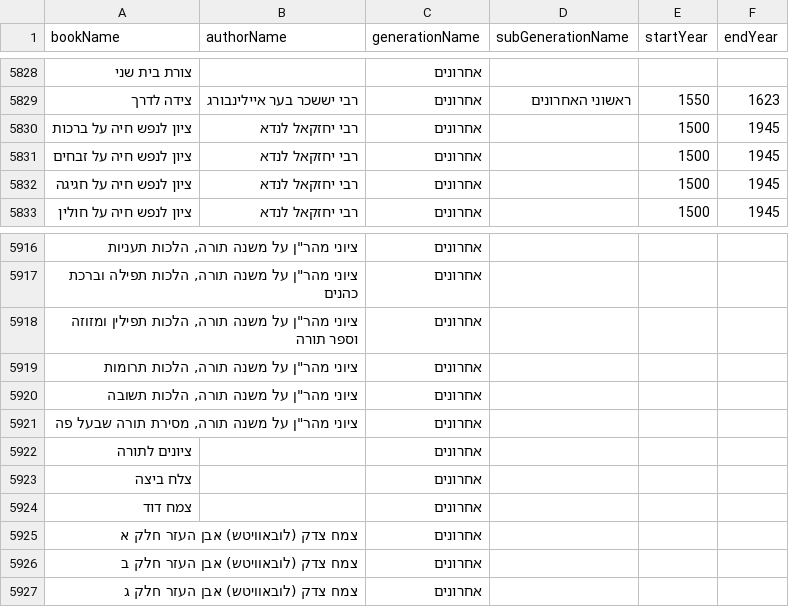
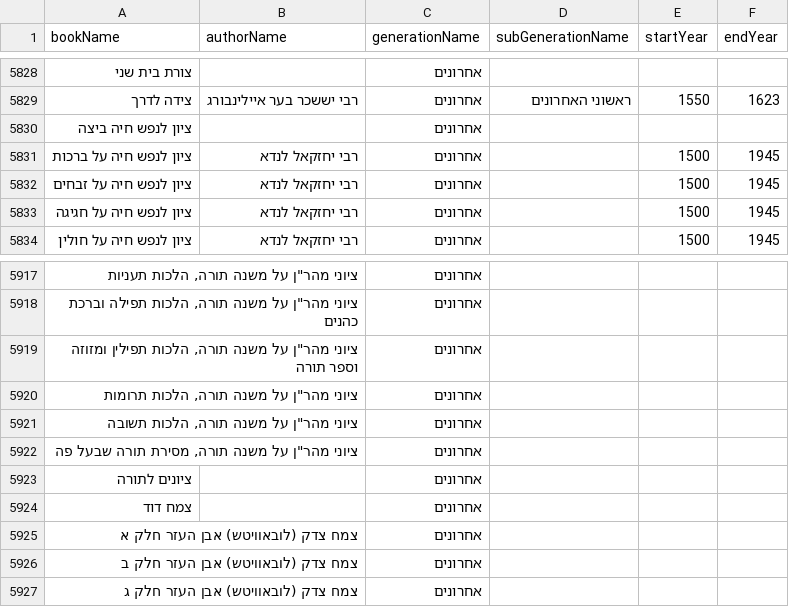
Before and after one commit to Bshlomecha/otzaria-library, a CSV file: ForDB/book_info.csv, drawn as a sheet; only a part is shown, gaps mark what is left out.

```diff
--- a/ForDB/book_info.csv
+++ b/ForDB/book_info.csv
@@ -5829,2 +5829,3 @@ bookName,authorName,generationName,subGenerationName,startYear,endYear
 "צידה לדרך","רבי יששכר בער איילינבורג","אחרונים","ראשוני האחרונים","1550","1623"
+"ציון לנפש חיה ביצה","","אחרונים","","",""
 "ציון לנפש חיה על ברכות","רבי יחזקאל לנדא","אחרונים","","1500","1945"
@@ -5922,3 +5923,2 @@ bookName,authorName,generationName,subGenerationName,startYear,endYear
 "ציונים לתורה","","אחרונים","","",""
-"צלח ביצה","","אחרונים","","",""
 "צמח דוד","","אחרונים","","",""
```
Also changed, not shown: 2 other files.
